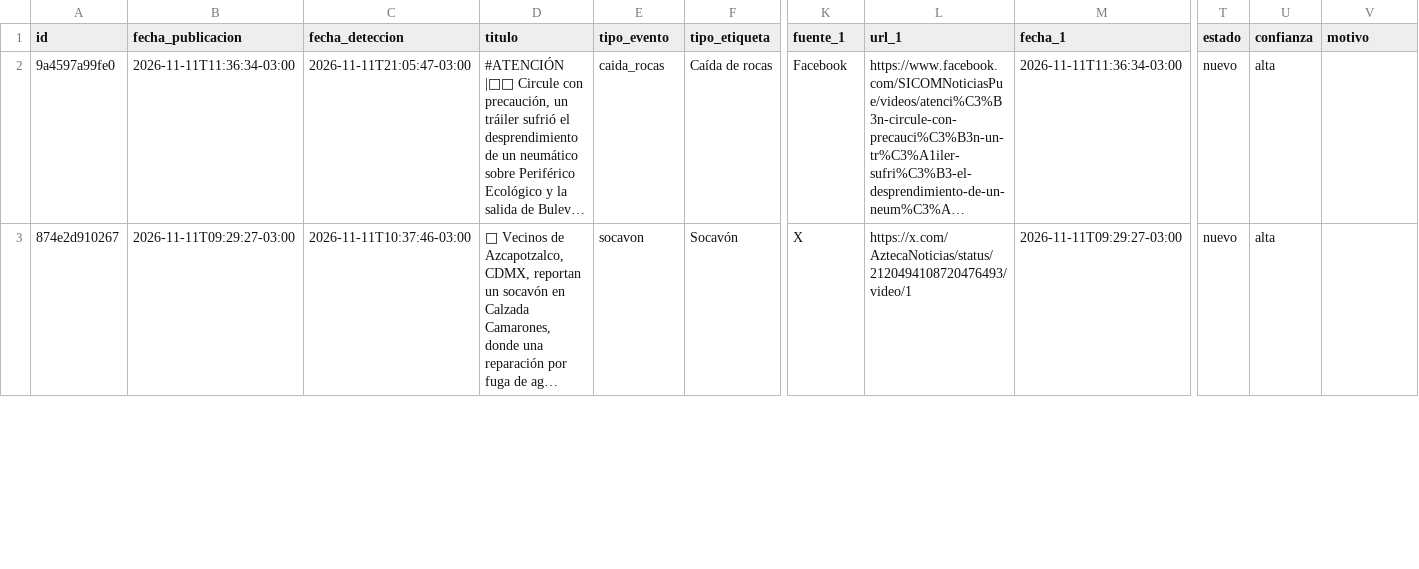
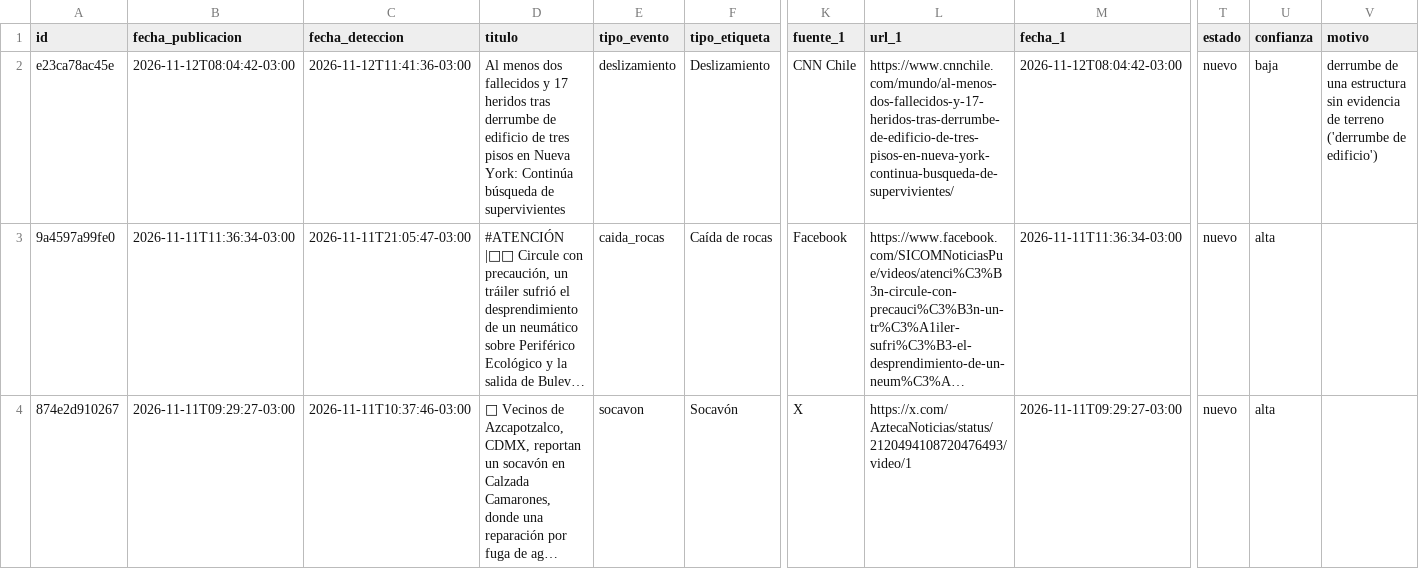
Before and after one commit to jalvarezamadogeologo/buscador-remociones, a CSV file: data/eventos.csv, drawn as a sheet; only a part is shown, gaps mark what is left out; long unchanged cells end in …; rows hold the shown columns only; the diff names each change by its address in the sheet, - before the commit and + after, or states it on an @@ line.

```diff
--- a/data/eventos.csv
+++ b/data/eventos.csv
+row 2: e23ca78ac45e | 2026-11-12T08:04:42-03:00 | 2026-11-12T11:41:36-03:00 | Al menos dos fallecidos y 17 heridos tras derrumbe de edificio de tres pisos en Nueva York: Continúa búsqueda de supervivientes | deslizamiento | Deslizamiento | CNN Chile | https://www.cnnchile.com/mundo/al-menos-dos-fallecidos-y-17-heridos-tras-derrumbe-de-edificio-de-tres-pisos-en-nueva-york-continua-busqueda-de-supervivientes/ | 2026-11-12T08:04:42-03:00 | nuevo | baja | derrumbe de una estructura sin evidencia de terreno ('derrumbe de edificio')
```
Also changed, not shown: docs/eventos.csv, 5 other files.
